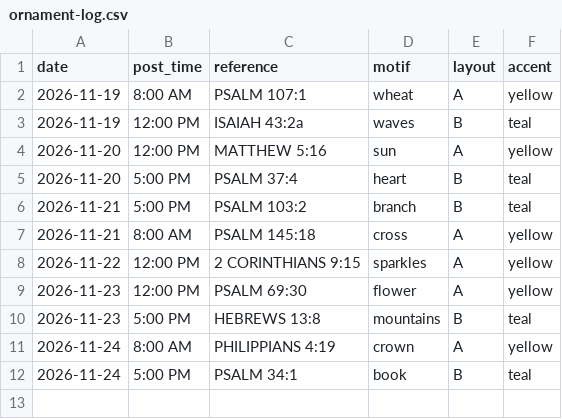
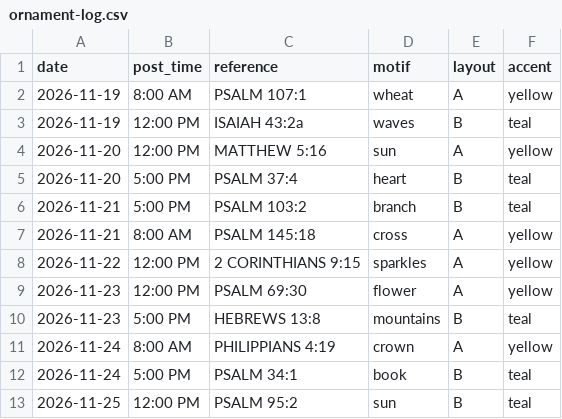
Before and after one commit to onelifemediallc-sudo/lovegod-media, a CSV file: ornament-log.csv, drawn as a sheet.

```diff
--- a/ornament-log.csv
+++ b/ornament-log.csv
@@ -12 +12,2 @@ date,post_time,reference,motif,layout,accent
 2026-11-24,5:00 PM,PSALM 34:1,book,B,teal
+2026-11-25,12:00 PM,PSALM 95:2,sun,B,teal
```
Also changed, not shown: verse-log.csv.
